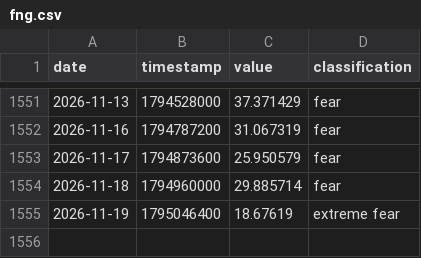
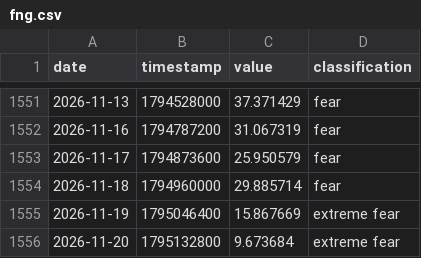
Before and after one commit to edwardchin811227/cnnfear-and-greed-index, a CSV file: data/fng.csv, drawn as a sheet; only a part is shown, gaps mark what is left out.

Commit message:
data: update fng 2026-11-21 00:10:18

```diff
--- a/data/fng.csv
+++ b/data/fng.csv
@@ -1554,2 +1554,3 @@ date,timestamp,value,classification
 2026-11-18,1794960000,29.885714,fear
-2026-11-19,1795046400,18.67619,extreme fear
+2026-11-19,1795046400,15.867669,extreme fear
+2026-11-20,1795132800,9.673684,extreme fear
```
Also changed, not shown: 1 other file.
